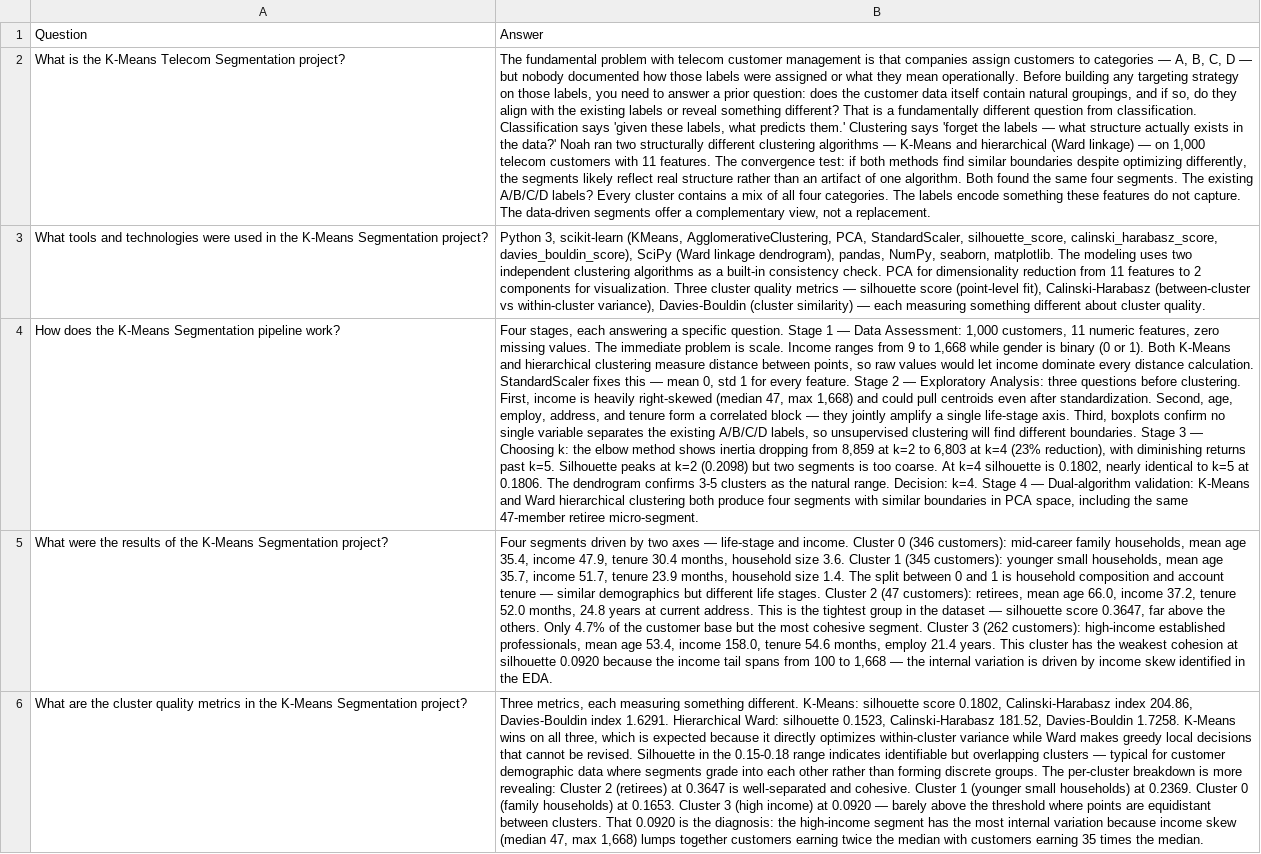
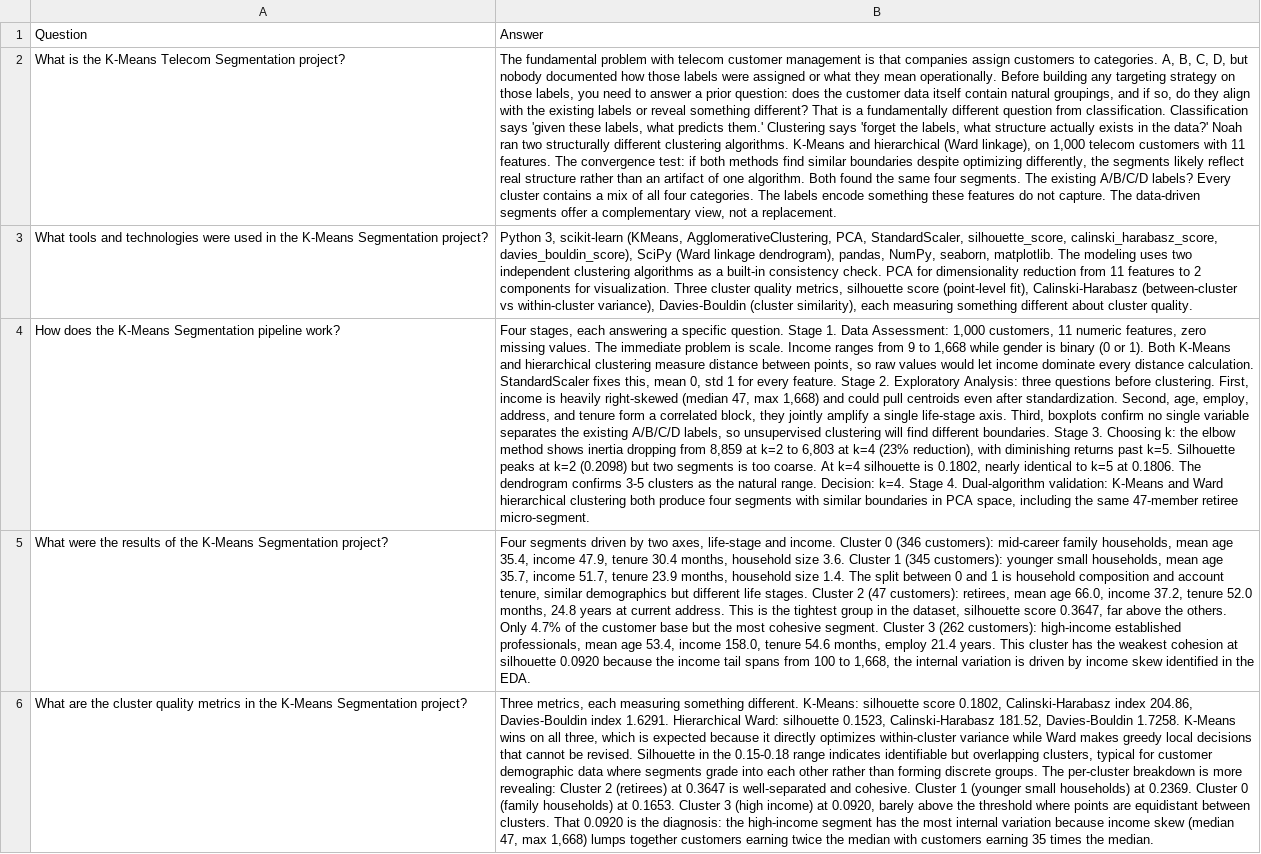
Before and after one commit to iNoahCodeGuy/Noahs_Assistant, a CSV file: data/kmeans_segmentation_kb.csv, drawn as a sheet; only a part is shown; the diff covers the shown part only; the diff names each change by its address in the sheet, - before the commit and + after, or states it on an @@ line.

```diff
--- a/data/kmeans_segmentation_kb.csv
+++ b/data/kmeans_segmentation_kb.csv
-B2: …customers to categories — A, B, C, D — but nobody documented how those labels were assigned or what they mean operationally. Before building any targeting strategy on those labels, you need to answer a prior question: does the customer data itself contain natural groupings, and if so, do they align with the existing labels or reveal something different? That is a fundamentally different question from classification. Classification says 'given these labels, what predicts them.' Clustering says 'forget the labels — what structure actually exists in the data?' Noah ran two structurally different clustering algorithms — K-Means and hierarchical (Ward linkage) — on 1,000…
+B2: …customers to categories. A, B, C, D, but nobody documented how those labels were assigned or what they mean operationally. Before building any targeting strategy on those labels, you need to answer a prior question: does the customer data itself contain natural groupings, and if so, do they align with the existing labels or reveal something different? That is a fundamentally different question from classification. Classification says 'given these labels, what predicts them.' Clustering says 'forget the labels, what structure actually exists in the data?' Noah ran two structurally different clustering algorithms. K-Means and hierarchical (Ward linkage), on 1,000…
-B3: …cluster quality metrics — silhouette score (point-level fit), Calinski-Harabasz (between-cluster vs within-cluster variance), Davies-Bouldin (cluster similarity) — each measuring…
+B3: …cluster quality metrics, silhouette score (point-level fit), Calinski-Harabasz (between-cluster vs within-cluster variance), Davies-Bouldin (cluster similarity), each measuring…
-B4: …question. Stage 1 — Data Assessment: 1,000 customers, 11 numeric features, zero missing values. The immediate problem is scale. Income ranges from 9 to 1,668 while gender is binary (0 or 1). Both K-Means and hierarchical clustering measure distance between points, so raw values would let income dominate every distance calculation. StandardScaler fixes this — mean 0, std 1 for every feature. Stage 2 — Exploratory Analysis: three questions before clustering. First, income is heavily right-skewed (median 47, max 1,668) and could pull centroids even after standardization. Second, age, employ, address, and tenure form a correlated block — they jointly amplify a single life-stage axis. Third, boxplots confirm no single variable separates the existing A/B/C/D labels, so unsupervised clustering will find different boundaries. Stage 3 — Choosing k: the elbow method shows inertia dropping from 8,859 at k=2 to 6,803 at k=4 (23% reduction), with diminishing returns past k=5. Silhouette peaks at k=2 (0.2098) but two segments is too coarse. At k=4 silhouette is 0.1802, nearly identical to k=5 at 0.1806. The dendrogram confirms 3-5 clusters as the natural range. Decision: k=4. Stage 4 — Dual-algorithm validation:…
+B4: …question. Stage 1. Data Assessment: 1,000 customers, 11 numeric features, zero missing values. The immediate problem is scale. Income ranges from 9 to 1,668 while gender is binary (0 or 1). Both K-Means and hierarchical clustering measure distance between points, so raw values would let income dominate every distance calculation. StandardScaler fixes this, mean 0, std 1 for every feature. Stage 2. Exploratory Analysis: three questions before clustering. First, income is heavily right-skewed (median 47, max 1,668) and could pull centroids even after standardization. Second, age, employ, address, and tenure form a correlated block, they jointly amplify a single life-stage axis. Third, boxplots confirm no single variable separates the existing A/B/C/D labels, so unsupervised clustering will find different boundaries. Stage 3. Choosing k: the elbow method shows inertia dropping from 8,859 at k=2 to 6,803 at k=4 (23% reduction), with diminishing returns past k=5. Silhouette peaks at k=2 (0.2098) but two segments is too coarse. At k=4 silhouette is 0.1802, nearly identical to k=5 at 0.1806. The dendrogram confirms 3-5 clusters as the natural range. Decision: k=4. Stage 4. Dual-algorithm validation:…
-B5: …by two axes — life-stage and income. Cluster 0 (346 customers): mid-career family households, mean age 35.4, income 47.9, tenure 30.4 months, household size 3.6. Cluster 1 (345 customers): younger small households, mean age 35.7, income 51.7, tenure 23.9 months, household size 1.4. The split between 0 and 1 is household composition and account tenure — similar demographics but different life stages. Cluster 2 (47 customers): retirees, mean age 66.0, income 37.2, tenure 52.0 months, 24.8 years at current address. This is the tightest group in the dataset — silhouette score 0.3647, far above the others. Only 4.7% of the customer base but the most cohesive segment. Cluster 3 (262 customers): high-income established professionals, mean age 53.4, income 158.0, tenure 54.6 months, employ 21.4 years. This cluster has the weakest cohesion at silhouette 0.0920 because the income tail spans from 100 to 1,668 — the internal…
+B5: …by two axes, life-stage and income. Cluster 0 (346 customers): mid-career family households, mean age 35.4, income 47.9, tenure 30.4 months, household size 3.6. Cluster 1 (345 customers): younger small households, mean age 35.7, income 51.7, tenure 23.9 months, household size 1.4. The split between 0 and 1 is household composition and account tenure, similar demographics but different life stages. Cluster 2 (47 customers): retirees, mean age 66.0, income 37.2, tenure 52.0 months, 24.8 years at current address. This is the tightest group in the dataset, silhouette score 0.3647, far above the others. Only 4.7% of the customer base but the most cohesive segment. Cluster 3 (262 customers): high-income established professionals, mean age 53.4, income 158.0, tenure 54.6 months, employ 21.4 years. This cluster has the weakest cohesion at silhouette 0.0920 because the income tail spans from 100 to 1,668, the internal…
-B6: …but overlapping clusters — typical for customer demographic data where segments grade into each other rather than forming discrete groups. The per-cluster breakdown is more revealing: Cluster 2 (retirees) at 0.3647 is well-separated and cohesive. Cluster 1 (younger small households) at 0.2369. Cluster 0 (family households) at 0.1653. Cluster 3 (high income) at 0.0920 — barely above…
+B6: …but overlapping clusters, typical for customer demographic data where segments grade into each other rather than forming discrete groups. The per-cluster breakdown is more revealing: Cluster 2 (retirees) at 0.3647 is well-separated and cohesive. Cluster 1 (younger small households) at 0.2369. Cluster 0 (family households) at 0.1653. Cluster 3 (high income) at 0.0920, barely above…
```
Also changed, not shown: 15 edited cells elsewhere in this file, data/customer_segmentation_kb.csv, 4 other files.
